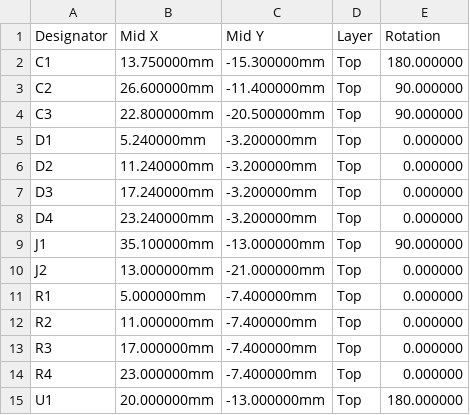
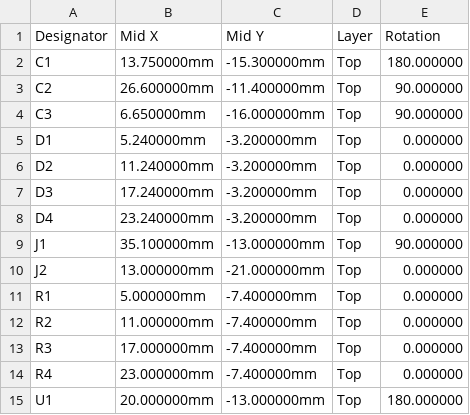
Before and after one commit to kartben/hw-testing-rack, a CSV file: electronics/camera-pod/fab/camera-pod-cpl-jlcpcb.csv, drawn as a sheet.

```diff
--- a/electronics/camera-pod/fab/camera-pod-cpl-jlcpcb.csv
+++ b/electronics/camera-pod/fab/camera-pod-cpl-jlcpcb.csv
@@ -3,3 +3,3 @@ C1,13.750000mm,-15.300000mm,Top,180.000000
 C2,26.600000mm,-11.400000mm,Top,90.000000
-C3,22.800000mm,-20.500000mm,Top,90.000000
+C3,6.650000mm,-16.000000mm,Top,90.000000
 D1,5.240000mm,-3.200000mm,Top,0.000000
```
Also changed, not shown: 8 other files.
